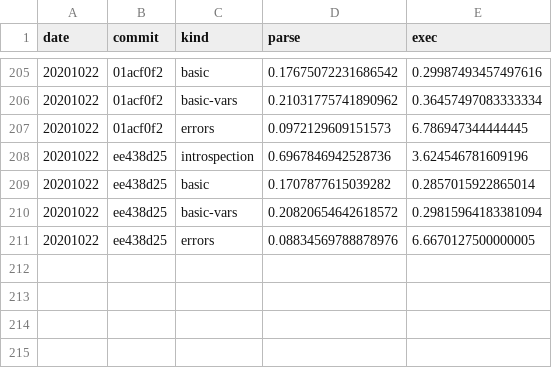
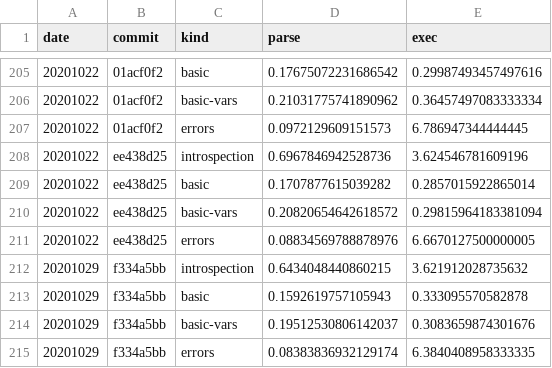
Before and after one commit to walmartlabs/lacinia, a CSV file: perf/benchmarks.csv, drawn as a sheet; only a part is shown, gaps mark what is left out; the diff names each change by its address in the sheet, - before the commit and + after, or states it on an @@ line.

Commit message:
Negligible improvement in performance

```diff
--- a/perf/benchmarks.csv
+++ b/perf/benchmarks.csv
+row 212: 20201029 | f334a5bb | introspection | 0.6434048440860215 | 3.621912028735632
+row 213: 20201029 | f334a5bb | basic | 0.1592619757105943 | 0.333095570582878
+row 214: 20201029 | f334a5bb | basic-vars | 0.19512530806142037 | 0.3083659874301676
+row 215: 20201029 | f334a5bb | errors | 0.08383836932129174 | 6.3840408958333335
```
